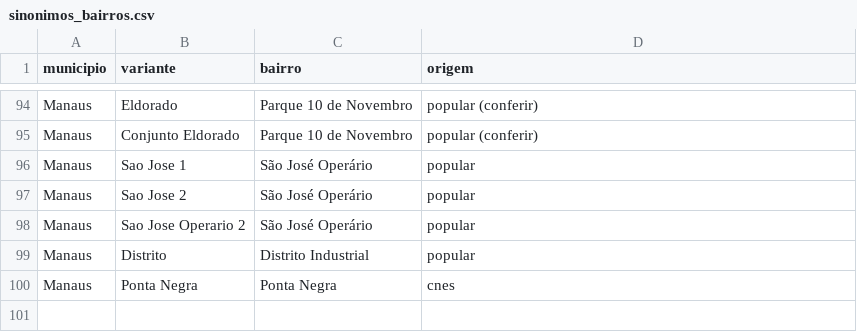
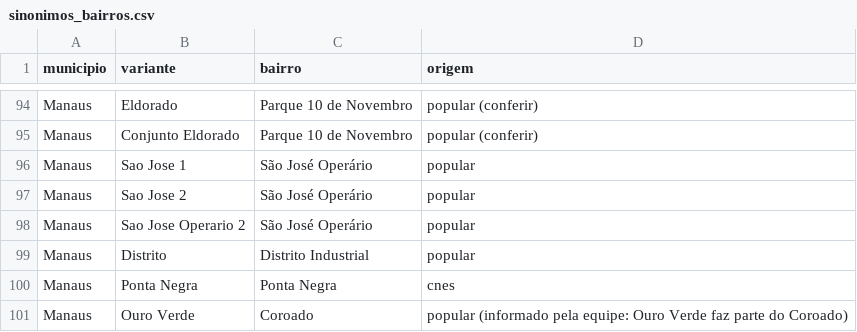
Before and after one commit to anacarlaaf/bem-te-vi, a CSV file: dados/sinonimos_bairros.csv, drawn as a sheet; only a part is shown, gaps mark what is left out.

Commit message:
Ouro Verde -> Coroado, atualização a cada 3 dias, texto sem SEMSA

```diff
--- a/dados/sinonimos_bairros.csv
+++ b/dados/sinonimos_bairros.csv
@@ -100 +100,2 @@ Manaus,Distrito,Distrito Industrial,popular
 Manaus,Ponta Negra,Ponta Negra,cnes
+Manaus,Ouro Verde,Coroado,popular (informado pela equipe: Ouro Verde faz parte do Coroado)
```
Also changed, not shown: 10 other files.
